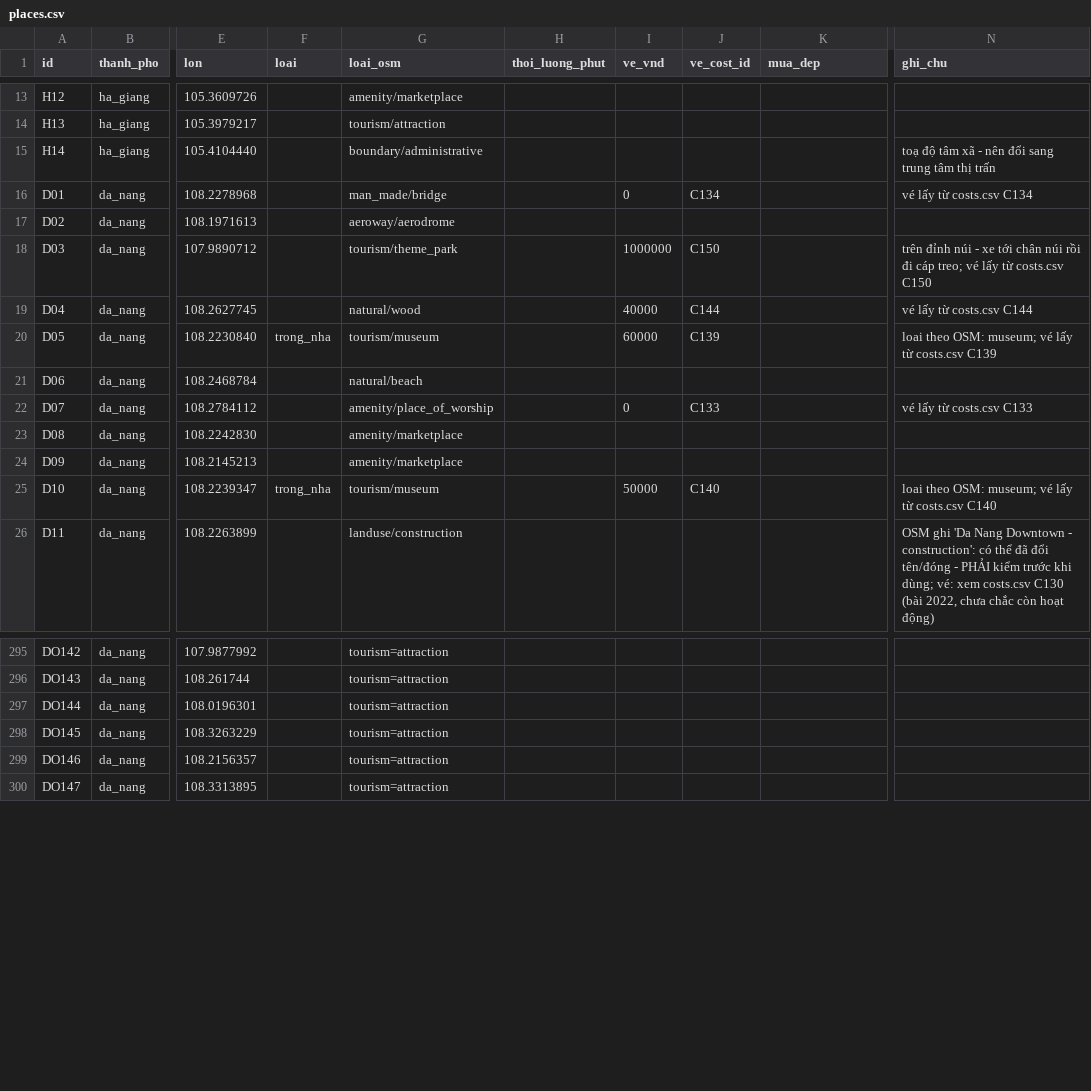
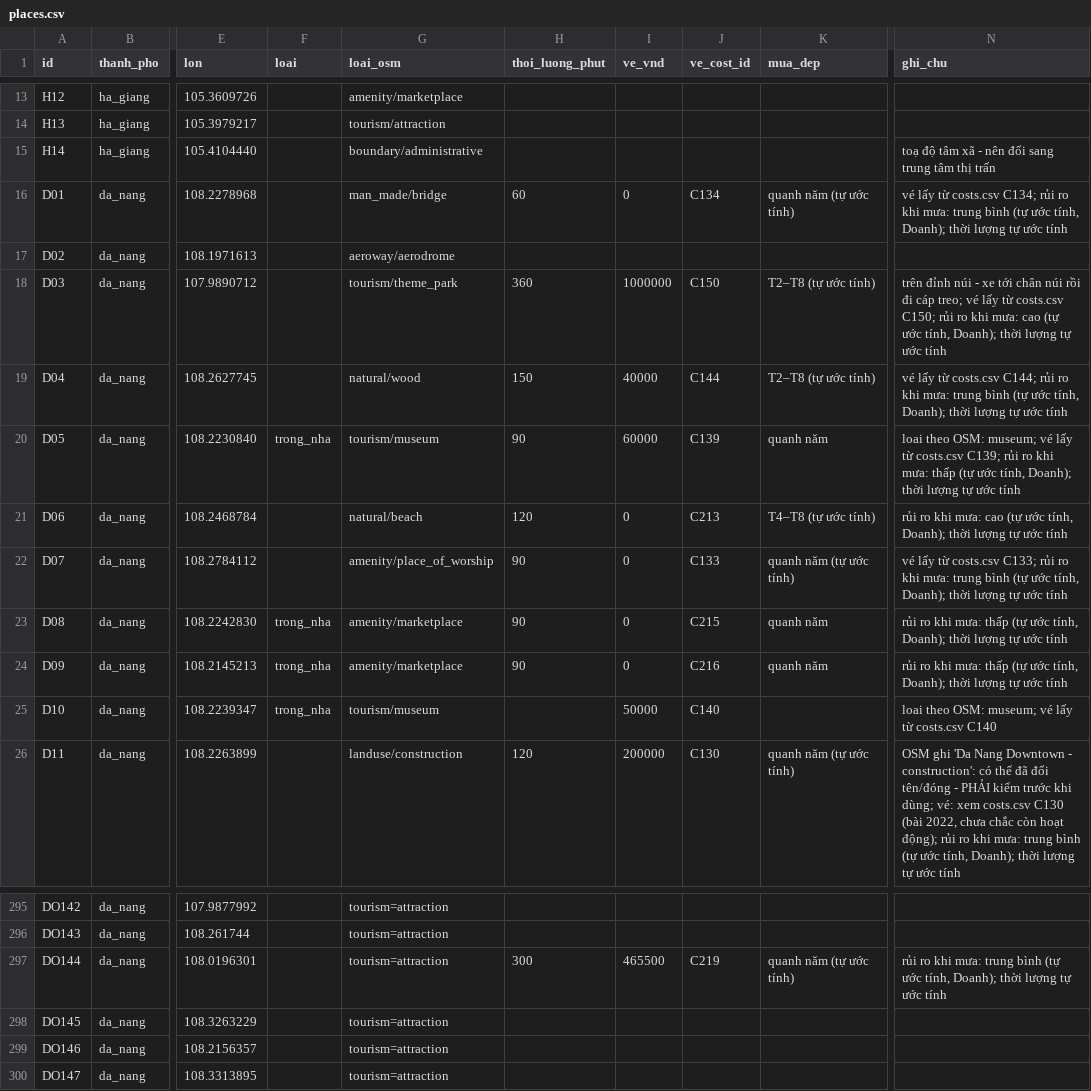
Before and after one commit to tu7749/K5-Day15-L3A-ASCLE, a CSV file: data/places.csv, drawn as a sheet; only a part is shown, gaps mark what is left out; the diff covers the shown part only; the diff names each change by its address in the sheet, - before the commit and + after, or states it on an @@ line.

Commit message:
Ghép data Đà Nẵng của Doanh vào places.csv / costs.csv của Sơn
Chỉ điền ô trống, không ghi đè giá trị Sơn đã có (đã so từng ô).
- places.csv: 15 điểm Đà Nẵng thêm thoi_luong_phut, mua_dep (tự ước tính),
  loai=trong_nha cho chợ Hàn / chợ Cồn, ve_vnd + ve_cost_id còn trống,
  ghi_chu thêm mức rủi ro khi mưa
- costs.csv: C212–C220 giá vé có link nguồn (Art in Paradise, Sun Wheel,
  suối khoáng Núi Thần Tài, các điểm miễn phí)
- Xoá data/places_da_nang.csv (trùng với file của Sơn)
- DATA_CARD.md, schema.md: ghi lại phần bổ sung và giới hạn

```diff
--- a/data/places.csv
+++ b/data/places.csv
-H16 (thoi_luong_phut): (empty)
+H16 (thoi_luong_phut): 60
-K16 (mua_dep): (empty)
+K16 (mua_dep): quanh năm (tự ước tính)
-N16 (ghi_chu): …từ costs.csv C134
+N16 (ghi_chu): …từ costs.csv C134; rủi ro khi mưa: trung bình (tự ước tính, Doanh); thời lượng tự ước tính
-H18 (thoi_luong_phut): (empty)
+H18 (thoi_luong_phut): 360
-K18:K19 (mua_dep): (empty)
+K18:K19 (mua_dep): T2–T8 (tự ước tính)
-N18 (ghi_chu): …từ costs.csv C150
+N18 (ghi_chu): …từ costs.csv C150; rủi ro khi mưa: cao (tự ước tính, Doanh); thời lượng tự ước tính
-H19 (thoi_luong_phut): (empty)
+H19 (thoi_luong_phut): 150
-N19 (ghi_chu): …từ costs.csv C144
+N19 (ghi_chu): …từ costs.csv C144; rủi ro khi mưa: trung bình (tự ước tính, Doanh); thời lượng tự ước tính
-H20 (thoi_luong_phut): (empty)
+H20 (thoi_luong_phut): 90
-K20 (mua_dep): (empty)
+K20 (mua_dep): quanh năm
-N20 (ghi_chu): …từ costs.csv C139
+N20 (ghi_chu): …từ costs.csv C139; rủi ro khi mưa: thấp (tự ước tính, Doanh); thời lượng tự ước tính
-H21 (thoi_luong_phut): (empty)
+H21 (thoi_luong_phut): 120
-I21 (ve_vnd): (empty)
+I21 (ve_vnd): 0
-J21 (ve_cost_id): (empty)
+J21 (ve_cost_id): C213
-K21 (mua_dep): (empty)
+K21 (mua_dep): T4–T8 (tự ước tính)
-N21 (ghi_chu): (empty)
+N21 (ghi_chu): rủi ro khi mưa: cao (tự ước tính, Doanh); thời lượng tự ước tính
-H22:H24 (thoi_luong_phut): (empty)
+H22:H24 (thoi_luong_phut): 90
-K22 (mua_dep): (empty)
+K22 (mua_dep): quanh năm (tự ước tính)
-N22 (ghi_chu): …từ costs.csv C133
+N22 (ghi_chu): …từ costs.csv C133; rủi ro khi mưa: trung bình (tự ước tính, Doanh); thời lượng tự ước tính
-F23:F24 (loai): (empty)
+F23:F24 (loai): trong_nha
-I23:I24 (ve_vnd): (empty)
+I23:I24 (ve_vnd): 0
-J23 (ve_cost_id): (empty)
+J23 (ve_cost_id): C215
-K23:K24 (mua_dep): (empty)
+K23:K24 (mua_dep): quanh năm
-N23:N24 (ghi_chu): (empty)
+N23:N24 (ghi_chu): rủi ro khi mưa: thấp (tự ước tính, Doanh); thời lượng tự ước tính
-J24 (ve_cost_id): (empty)
+J24 (ve_cost_id): C216
-H26 (thoi_luong_phut): (empty)
+H26 (thoi_luong_phut): 120
-I26 (ve_vnd): (empty)
+I26 (ve_vnd): 200000
-J26 (ve_cost_id): (empty)
+J26 (ve_cost_id): C130
-K26 (mua_dep): (empty)
+K26 (mua_dep): quanh năm (tự ước tính)
-N26 (ghi_chu): …còn hoạt động)
+N26 (ghi_chu): …còn hoạt động); rủi ro khi mưa: trung bình (tự ước tính, Doanh); thời lượng tự ước tính
-H297 (thoi_luong_phut): (empty)
+H297 (thoi_luong_phut): 300
-I297 (ve_vnd): (empty)
+I297 (ve_vnd): 465500
-J297 (ve_cost_id): (empty)
+J297 (ve_cost_id): C219
-K297 (mua_dep): (empty)
+K297 (mua_dep): quanh năm (tự ước tính)
-N297 (ghi_chu): (empty)
+N297 (ghi_chu): rủi ro khi mưa: trung bình (tự ước tính, Doanh); thời lượng tự ước tính
```
Also changed, not shown: 23 edited cells elsewhere in this file, data/costs.csv, 3 other files.
